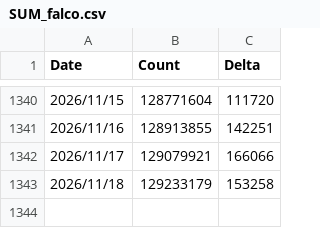
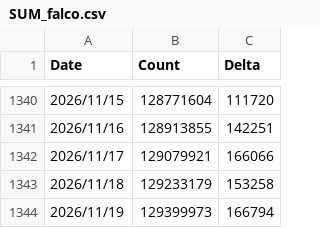
Before and after one commit to Issif/docker-pulls-scraper, a CSV file: data/SUM_falco.csv, drawn as a sheet; only a part is shown, gaps mark what is left out; the diff names each change by its address in the sheet, - before the commit and + after, or states it on an @@ line.

```diff
--- a/data/SUM_falco.csv
+++ b/data/SUM_falco.csv
+row 1344: 2026/11/19 | 129399973 | 166794
```
Also changed, not shown: data/SUM_falco-driver-loader.csv, data/falcosecurity_falco-driver-loader.csv, 17 other files.
